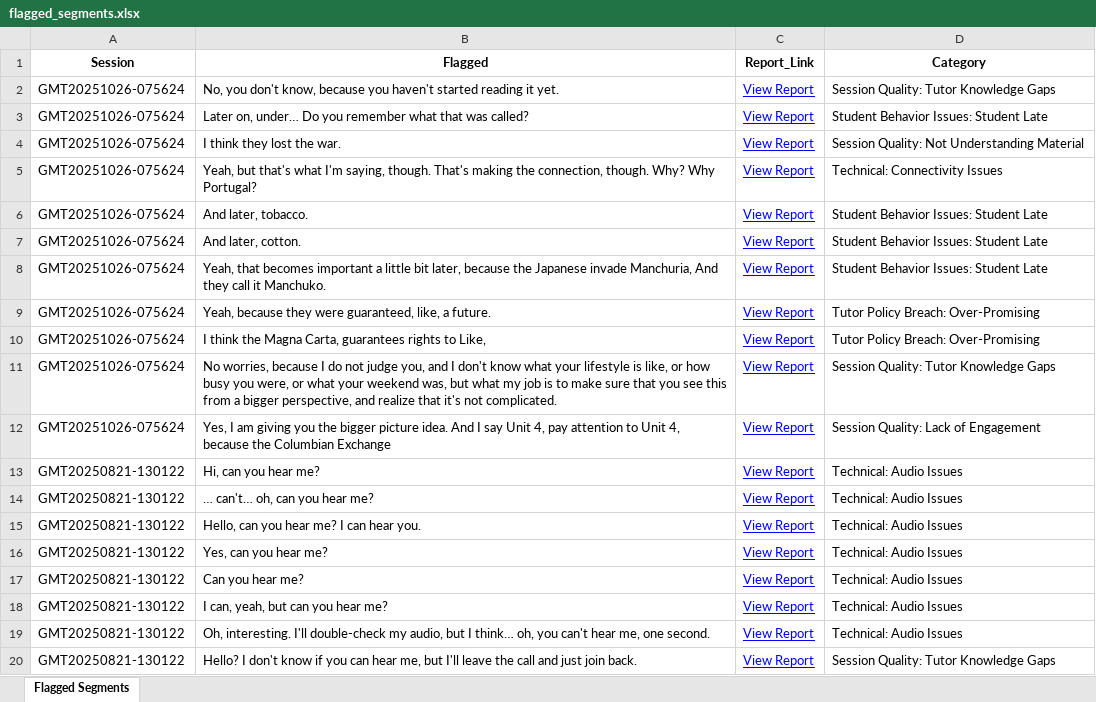
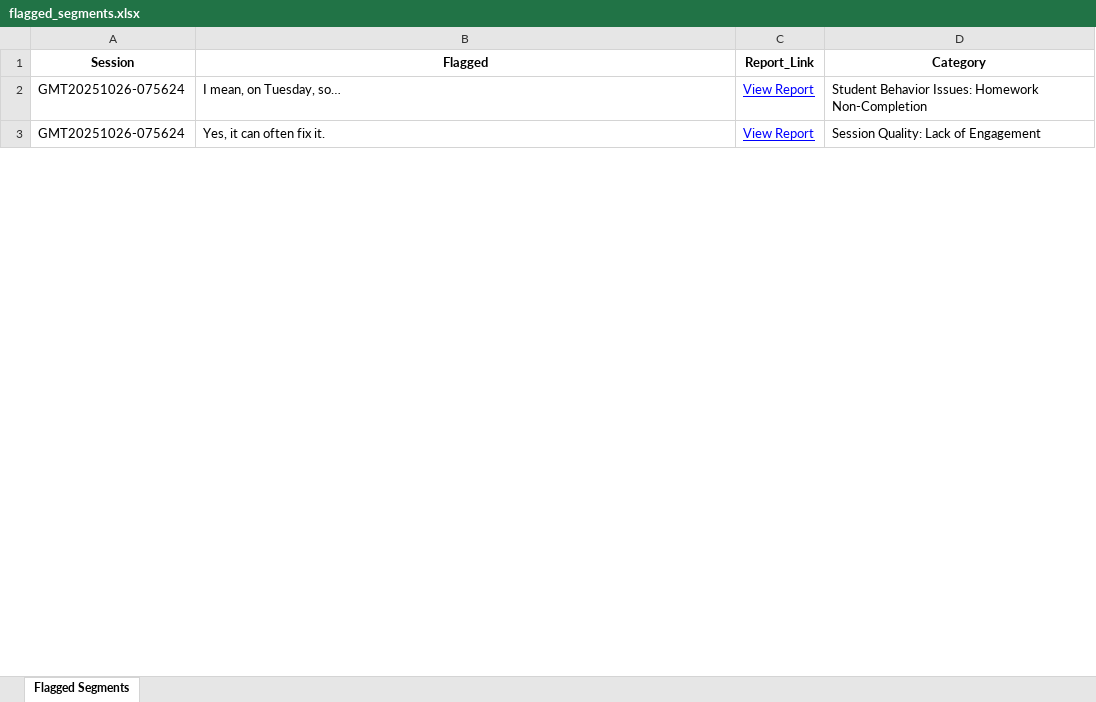
Before and after one commit to andreamaria810/Zoom_Reports, an Excel workbook: flagged_segments.xlsx, sheet Flagged Segments, drawn as a sheet; only a part is shown; values as stored, in another font and other column widths than the file's, no borders; removed rows and columns are numbered as before the commit, all else as after; the diff covers the shown part only; the diff names each change by its address in the sheet, - before the commit and + after, or states it on an @@ line.

Commit message:
Validated report update 2025-11-04 13:32

```diff
--- a/flagged_segments.xlsx (sheet Flagged Segments)
+++ b/flagged_segments.xlsx (sheet Flagged Segments)
-row 2: GMT20251026-075624 | No, you don't know, because you haven't started reading it yet. | View Report | Session Quality: Tutor Knowledge Gaps
-B2 (Flagged): Later on, under… Do you remember what that was called?
+B2 (Flagged): I mean, on Tuesday, so…
-D2 (Category): Student Behavior Issues: Student Late
+D2 (Category): Student Behavior Issues: Homework Non-Completion
-row 4: GMT20251026-075624 | I think they lost the war. | View Report | Session Quality: Not Understanding Material
-row 5: GMT20251026-075624 | Yeah, but that's what I'm saying, though. That's making the connection, though. Why? Why Portugal? | View Report | Technical: Connectivity Issues
-row 6: GMT20251026-075624 | And later, tobacco. | View Report | Student Behavior Issues: Student Late
-row 7: GMT20251026-075624 | And later, cotton. | View Report | Student Behavior Issues: Student Late
-row 8: GMT20251026-075624 | Yeah, that becomes important a little bit later, because the Japanese invade Manchuria, And they call it Manchuko. | View Report | Student Behavior Issues: Student Late
-row 9: GMT20251026-075624 | Yeah, because they were guaranteed, like, a future. | View Report | Tutor Policy Breach: Over-Promising
-row 10: GMT20251026-075624 | I think the Magna Carta, guarantees rights to Like, | View Report | Tutor Policy Breach: Over-Promising
-row 11: GMT20251026-075624 | No worries, because I do not judge you, and I don't know what your lifestyle is like, or how busy you were, or what your weekend was, but what my job is to make sure that you see this from a bigger perspective, and realize that it's not complicated. | View Report | Session Quality: Tutor Knowledge Gaps
-B3 (Flagged): Yes, I am giving you the bigger picture idea. And I say Unit 4, pay attention to Unit 4, because the Columbian Exchange
+B3 (Flagged): Yes, it can often fix it.
-row 13: GMT20250821-130122 | Hi, can you hear me? | View Report | Technical: Audio Issues
-row 14: GMT20250821-130122 | … can't… oh, can you hear me? | View Report | Technical: Audio Issues
-row 15: GMT20250821-130122 | Hello, can you hear me? I can hear you. | View Report | Technical: Audio Issues
-row 16: GMT20250821-130122 | Yes, can you hear me? | View Report | Technical: Audio Issues
-row 17: GMT20250821-130122 | Can you hear me? | View Report | Technical: Audio Issues
-row 18: GMT20250821-130122 | I can, yeah, but can you hear me? | View Report | Technical: Audio Issues
-row 19: GMT20250821-130122 | Oh, interesting. I'll double-check my audio, but I think… oh, you can't hear me, one second. | View Report | Technical: Audio Issues
-row 20: GMT20250821-130122 | Hello? I don't know if you can hear me, but I'll leave the call and just join back. | View Report | Session Quality: Tutor Knowledge Gaps
```
Also changed, not shown: 36 removed rows and 3 edited cells elsewhere in this sheet, 2 other files.
